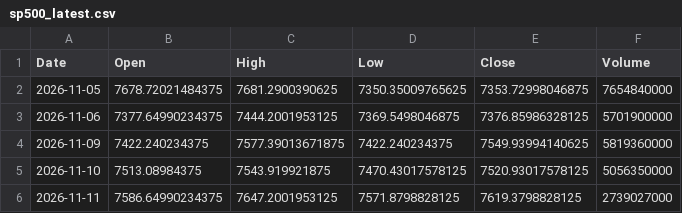
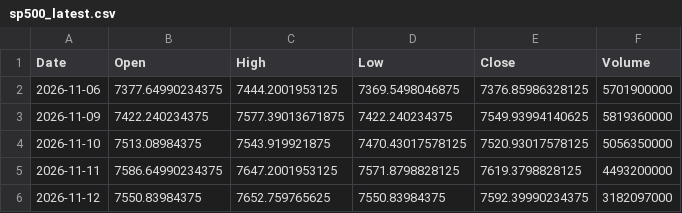
Before and after one commit to zerostate404/market-regime-detection, a CSV file: data/cache/sp500_latest.csv, drawn as a sheet.

```diff
--- a/data/cache/sp500_latest.csv
+++ b/data/cache/sp500_latest.csv
@@ -1,3 +1,2 @@
 Date,Open,High,Low,Close,Volume
-2026-11-05,7678.72021484375,7681.2900390625,7350.35009765625,7353.72998046875,7654840000
 2026-11-06,7377.64990234375,7444.2001953125,7369.5498046875,7376.85986328125,5701900000
@@ -5,2 +4,3 @@ Date,Open,High,Low,Close,Volume
 2026-11-10,7513.08984375,7543.919921875,7470.43017578125,7520.93017578125,5056350000
-2026-11-11,7586.64990234375,7647.2001953125,7571.8798828125,7619.3798828125,2739027000
+2026-11-11,7586.64990234375,7647.2001953125,7571.8798828125,7619.3798828125,4493200000
+2026-11-12,7550.83984375,7652.759765625,7550.83984375,7592.39990234375,3182097000
```
Also changed, not shown: data/features/entropy.csv, data/features/garch_persistence.csv, 5 other files.
